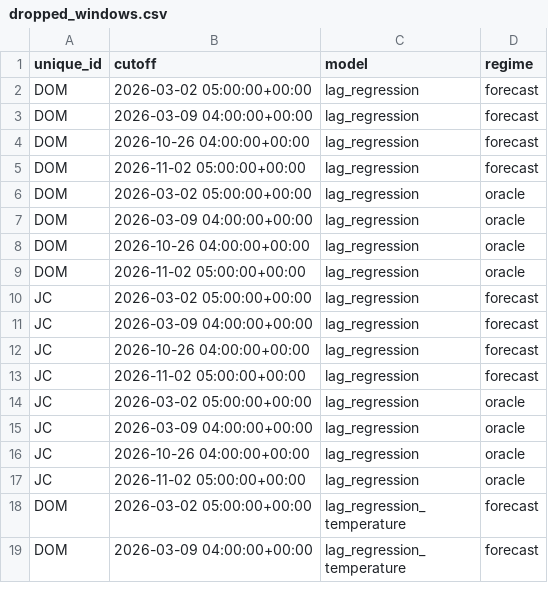
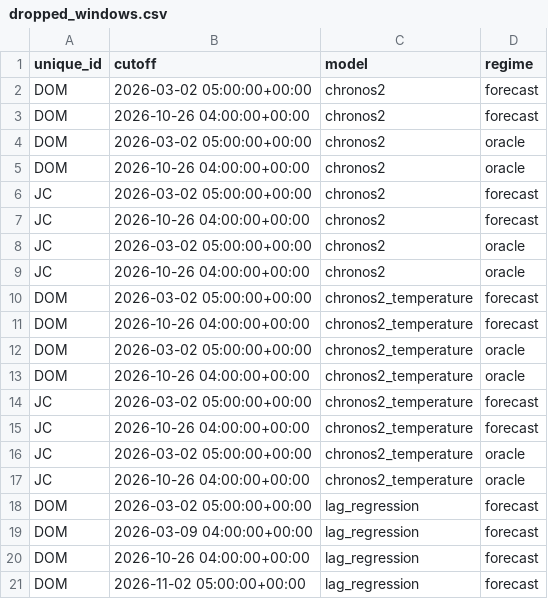
Before and after one commit to shlyakh/receipts, a CSV file: results/dropped_windows.csv, drawn as a sheet; only a part is shown; the shorter side is filled out with more unchanged rows; the diff names each change by its address in the sheet, - before the commit and + after, or states it on an @@ line.

```diff
--- a/results/dropped_windows.csv
+++ b/results/dropped_windows.csv
+row 2: DOM | 2026-03-02 05:00:00+00:00 | chronos2 | forecast
+row 3: DOM | 2026-10-26 04:00:00+00:00 | chronos2 | forecast
+row 4: DOM | 2026-03-02 05:00:00+00:00 | chronos2 | oracle
+row 5: DOM | 2026-10-26 04:00:00+00:00 | chronos2 | oracle
+row 6: JC | 2026-03-02 05:00:00+00:00 | chronos2 | forecast
+row 7: JC | 2026-10-26 04:00:00+00:00 | chronos2 | forecast
+row 8: JC | 2026-03-02 05:00:00+00:00 | chronos2 | oracle
+row 9: JC | 2026-10-26 04:00:00+00:00 | chronos2 | oracle
+row 10: DOM | 2026-03-02 05:00:00+00:00 | chronos2_temperature | forecast
+row 11: DOM | 2026-10-26 04:00:00+00:00 | chronos2_temperature | forecast
+row 12: DOM | 2026-03-02 05:00:00+00:00 | chronos2_temperature | oracle
+row 13: DOM | 2026-10-26 04:00:00+00:00 | chronos2_temperature | oracle
+row 14: JC | 2026-03-02 05:00:00+00:00 | chronos2_temperature | forecast
+row 15: JC | 2026-10-26 04:00:00+00:00 | chronos2_temperature | forecast
+row 16: JC | 2026-03-02 05:00:00+00:00 | chronos2_temperature | oracle
+row 17: JC | 2026-10-26 04:00:00+00:00 | chronos2_temperature | oracle
```
Also changed, not shown: results/leaderboard.csv, 9 other files.
